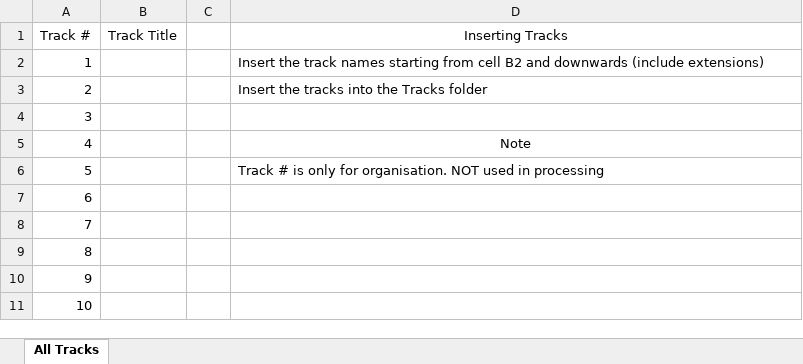
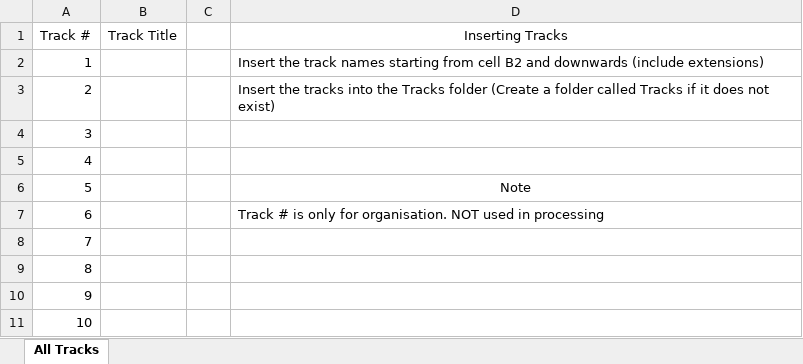
Before and after one commit to blazlken/Music-Player, an Excel workbook: Music/RENAME ME TO Playlists.xlsx, sheet All Tracks, drawn as a sheet; values as stored, in another font and other column widths than the file's, no borders; the diff names each change by its address in the sheet, - before the commit and + after, or states it on an @@ line.

Commit message:
Removed Tracks folder

```diff
--- a/Music/RENAME ME TO Playlists.xlsx (sheet All Tracks)
+++ b/Music/RENAME ME TO Playlists.xlsx (sheet All Tracks)
-D3 (Inserting Tracks): …Tracks folder
+D3 (Inserting Tracks): …Tracks folder (Create a folder called Tracks if it does not exist)
-D5 (Inserting Tracks): Note
+D5 (Inserting Tracks): (empty)
-D6 (Inserting Tracks): Track # is only for organisation. NOT used in processing
+D6 (Inserting Tracks): Note
-D6 alignment: left
+D6 alignment: center
-D7 (Inserting Tracks): (empty)
+D7 (Inserting Tracks): Track # is only for organisation. NOT used in processing
```
Also changed, not shown: 1 other file.
